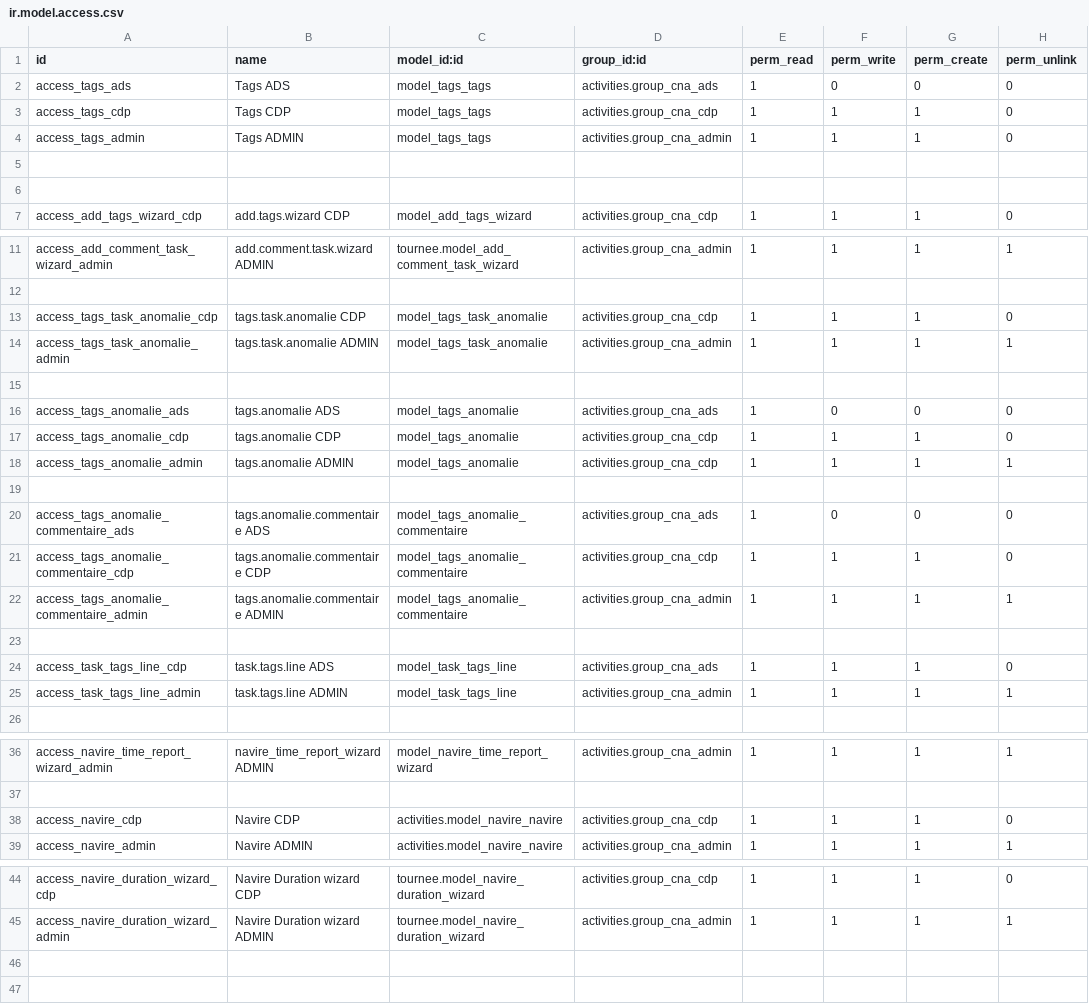
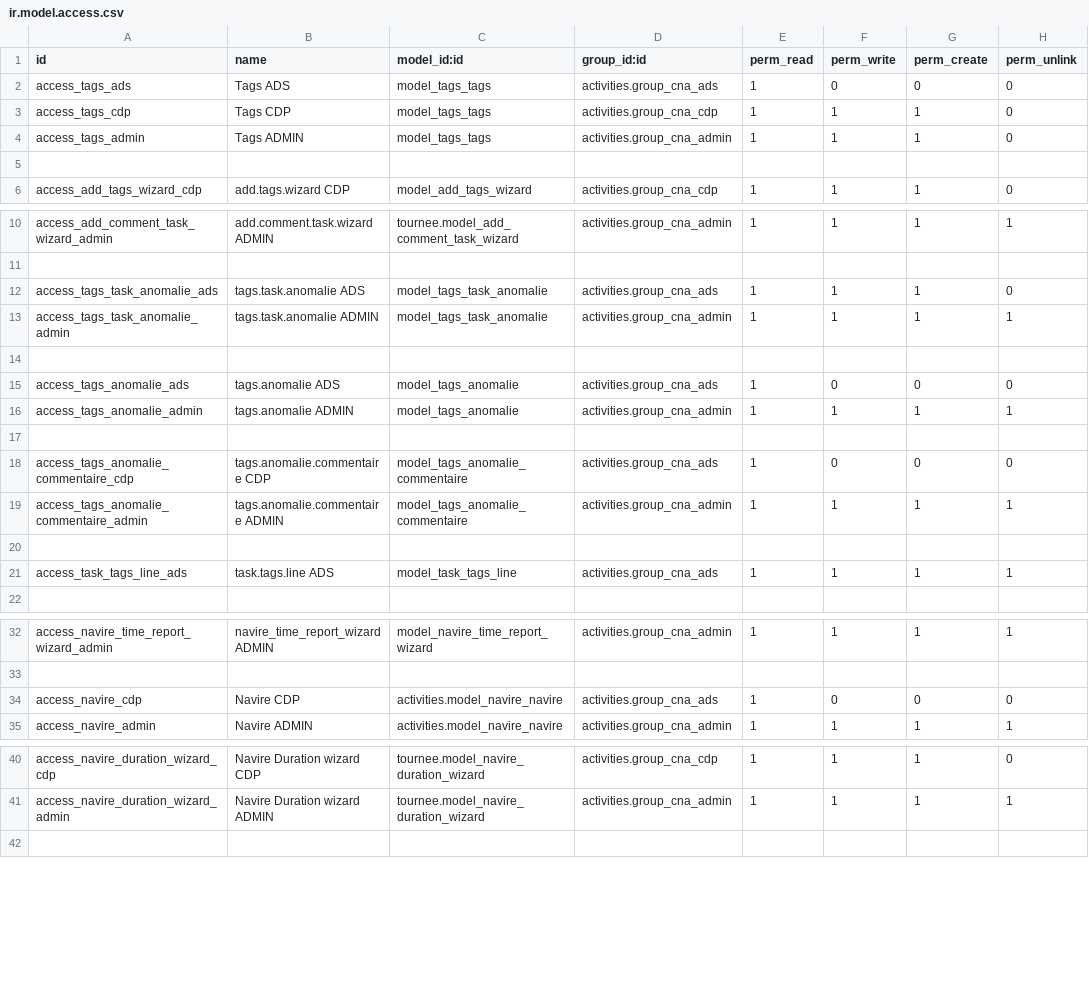
Before and after one commit to fa-odoo/CNA, a CSV file: tournee/security/ir.model.access.csv, drawn as a sheet; only a part is shown, gaps mark what is left out.

```diff
--- a/tournee/security/ir.model.access.csv
+++ b/tournee/security/ir.model.access.csv
@@ -5,3 +5,2 @@
 
-
 "access_add_tags_wizard_cdp","add.tags.wizard CDP","model_add_tags_wizard","activities.group_cna_cdp",1,1,1,0
@@ -12,3 +11,3 @@
 
-"access_tags_task_anomalie_cdp","tags.task.anomalie CDP","model_tags_task_anomalie","activities.group_cna_cdp",1,1,1,0
+"access_tags_task_anomalie_ads","tags.task.anomalie ADS","model_tags_task_anomalie","activities.group_cna_ads",1,1,1,0
 "access_tags_task_anomalie_admin","tags.task.anomalie ADMIN","model_tags_task_anomalie","activities.group_cna_admin",1,1,1,1
@@ -16,11 +15,8 @@
 "access_tags_anomalie_ads","tags.anomalie ADS","model_tags_anomalie","activities.group_cna_ads",1,0,0,0
-"access_tags_anomalie_cdp","tags.anomalie CDP","model_tags_anomalie","activities.group_cna_cdp",1,1,1,0
-"access_tags_anomalie_admin","tags.anomalie ADMIN","model_tags_anomalie","activities.group_cna_cdp",1,1,1,1
+"access_tags_anomalie_admin","tags.anomalie ADMIN","model_tags_anomalie","activities.group_cna_admin",1,1,1,1
 
-"access_tags_anomalie_commentaire_ads","tags.anomalie.commentaire ADS","model_tags_anomalie_commentaire","activities.group_cna_ads",1,0,0,0
-"access_tags_anomalie_commentaire_cdp","tags.anomalie.commentaire CDP","model_tags_anomalie_commentaire","activities.group_cna_cdp",1,1,1,0
+"access_tags_anomalie_commentaire_cdp","tags.anomalie.commentaire CDP","model_tags_anomalie_commentaire","activities.group_cna_ads",1,0,0,0
 "access_tags_anomalie_commentaire_admin","tags.anomalie.commentaire ADMIN","model_tags_anomalie_commentaire","activities.group_cna_admin",1,1,1,1
 
-"access_task_tags_line_cdp","task.tags.line ADS","model_task_tags_line","activities.group_cna_ads",1,1,1,0
-"access_task_tags_line_admin","task.tags.line ADMIN","model_task_tags_line","activities.group_cna_admin",1,1,1,1
+"access_task_tags_line_ads","task.tags.line ADS","model_task_tags_line","activities.group_cna_ads",1,1,1,1
 
@@ -37,3 +33,3 @@
 
-"access_navire_cdp","Navire CDP","activities.model_navire_navire","activities.group_cna_cdp",1,1,1,0
+"access_navire_cdp","Navire CDP","activities.model_navire_navire","activities.group_cna_ads",1,0,0,0
 "access_navire_admin","Navire ADMIN","activities.model_navire_navire","activities.group_cna_admin",1,1,1,1
@@ -45,3 +41,2 @@
 "access_navire_duration_wizard_admin","Navire Duration wizard ADMIN","tournee.model_navire_duration_wizard","activities.group_cna_admin",1,1,1,1
-
 
```
Also changed, not shown: activities/security/ir.model.access.csv, 3 other files.
